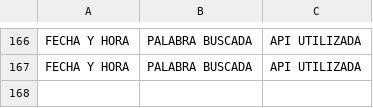
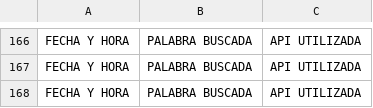
Before and after one commit to gestayv/EDDIE-soporte-eye-tracking, a CSV file: AugmentedReadingApp/bin/x86/Debug/CSV_registro_actividades/log_actividades.csv, drawn as a sheet; only a part is shown, gaps mark what is left out; the diff names each change by its address in the sheet, - before the commit and + after, or states it on an @@ line.

```diff
--- a/AugmentedReadingApp/bin/x86/Debug/CSV_registro_actividades/log_actividades.csv
+++ b/AugmentedReadingApp/bin/x86/Debug/CSV_registro_actividades/log_actividades.csv
+row 168: FECHA Y HORA | PALABRA BUSCADA | API UTILIZADA
```
Also changed, not shown: 17 other files.
